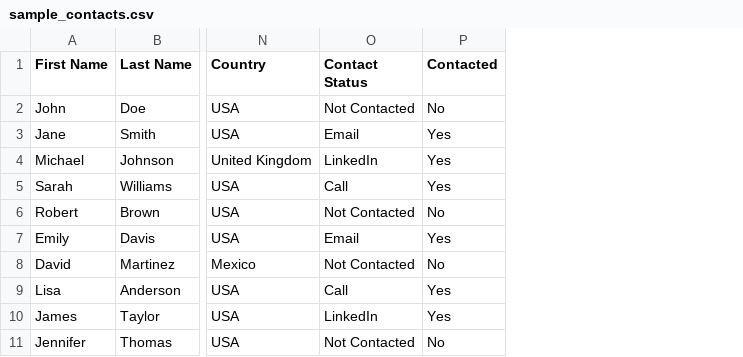
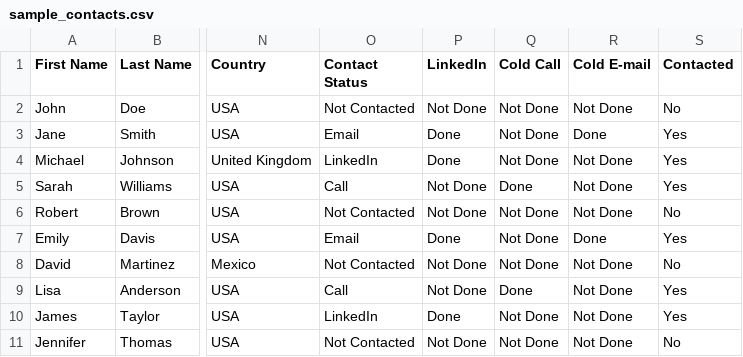
Before and after one commit to spark-nortongauss/NG_CRM, a CSV file: public/sample_contacts.csv, drawn as a sheet; only a part is shown, gaps mark what is left out; the diff names each change by its address in the sheet, - before the commit and + after, or states it on an @@ line.

Commit message:
New coloumns for status added

```diff
--- a/public/sample_contacts.csv
+++ b/public/sample_contacts.csv
+column P (LinkedIn), rows 2-11: Not Done | Done | Done | Not Done | Not Done | Done | Not Done | Not Done | Done | Not Done
+column Q (Cold Call), rows 2-11: Not Done | Not Done | Not Done | Done | Not Done | Not Done | Not Done | Done | Not Done | Not Done
+column R (Cold E-mail), rows 2-11: Not Done | Done | Not Done | Not Done | Not Done | Done | Not Done | Not Done | Not Done | Not Done
```
Also changed, not shown: 6 other files.
